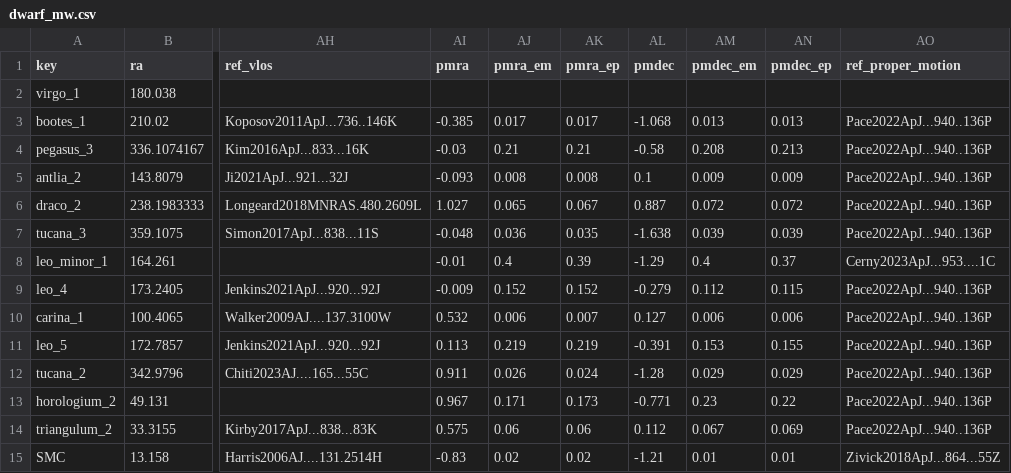
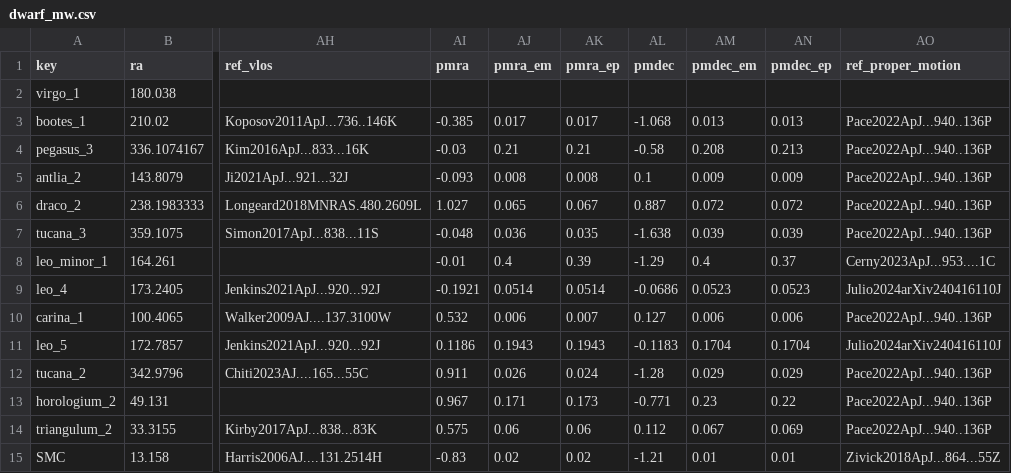
Before and after one commit to jackwarfield/local_volume_database, a CSV file: data/dwarf_mw.csv, drawn as a sheet; only a part is shown, gaps mark what is left out; the diff names each change by its address in the sheet, - before the commit and + after, or states it on an @@ line.

```diff
--- a/data/dwarf_mw.csv
+++ b/data/dwarf_mw.csv
-AI9 (pmra): -0.009
+AI9 (pmra): -0.1921
-AJ9 (pmra_em): 0.152
+AJ9 (pmra_em): 0.0514
-AK9 (pmra_ep): 0.152
+AK9 (pmra_ep): 0.0514
-AL9 (pmdec): -0.279
+AL9 (pmdec): -0.0686
-AM9 (pmdec_em): 0.112
+AM9 (pmdec_em): 0.0523
-AN9 (pmdec_ep): 0.115
+AN9 (pmdec_ep): 0.0523
-AO9 (ref_proper_motion): Pace2022ApJ...940..136P
+AO9 (ref_proper_motion): Julio2024arXiv240416110J
-AI11 (pmra): 0.113
+AI11 (pmra): 0.1186
-AJ11 (pmra_em): 0.219
+AJ11 (pmra_em): 0.1943
-AK11 (pmra_ep): 0.219
+AK11 (pmra_ep): 0.1943
-AL11 (pmdec): -0.391
+AL11 (pmdec): -0.1183
-AM11 (pmdec_em): 0.153
+AM11 (pmdec_em): 0.1704
-AN11 (pmdec_ep): 0.155
+AN11 (pmdec_ep): 0.1704
-AO11 (ref_proper_motion): Pace2022ApJ...940..136P
+AO11 (ref_proper_motion): Julio2024arXiv240416110J
```
Also changed, not shown: data/dwarf_all.csv, data/dwarf_m31.csv, 9 other files.
